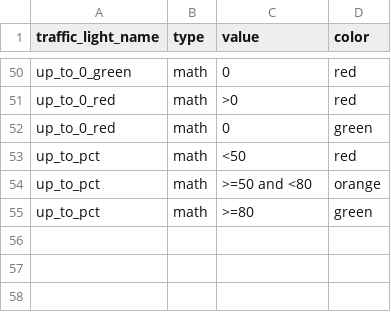
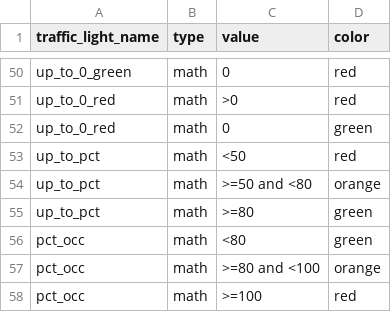
Before and after one commit to CartONG/opsmap-datasets, a CSV file: yemen/FDF/traffic_light_config.csv, drawn as a sheet; only a part is shown, gaps mark what is left out.

Commit message:
Update traffic_light_config.csv

```diff
--- a/yemen/FDF/traffic_light_config.csv
+++ b/yemen/FDF/traffic_light_config.csv
@@ -55 +55,4 @@ up_to_pct;math;>=50 and <80;orange
 up_to_pct;math;>=80;green
+pct_occ;math;<80;green
+pct_occ;math;>=80 and <100;orange
+pct_occ;math;>=100;red
```
